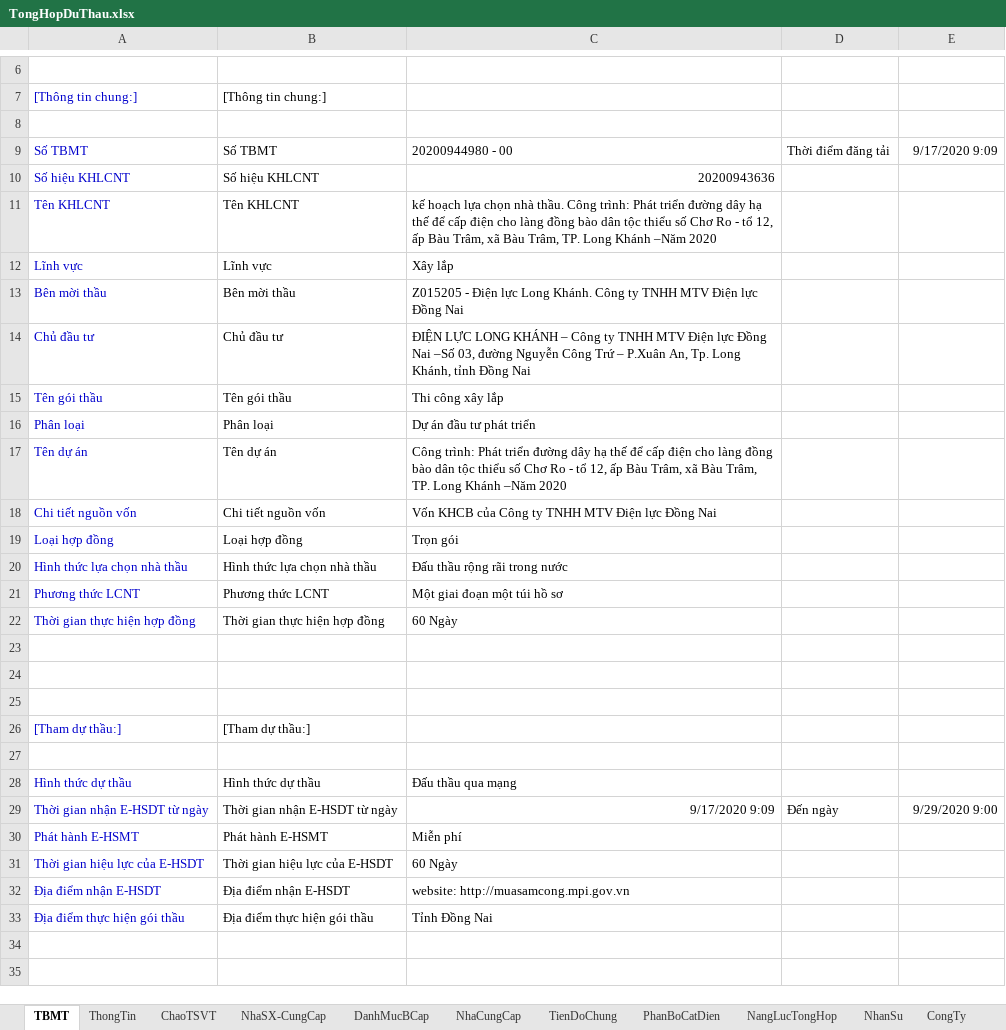
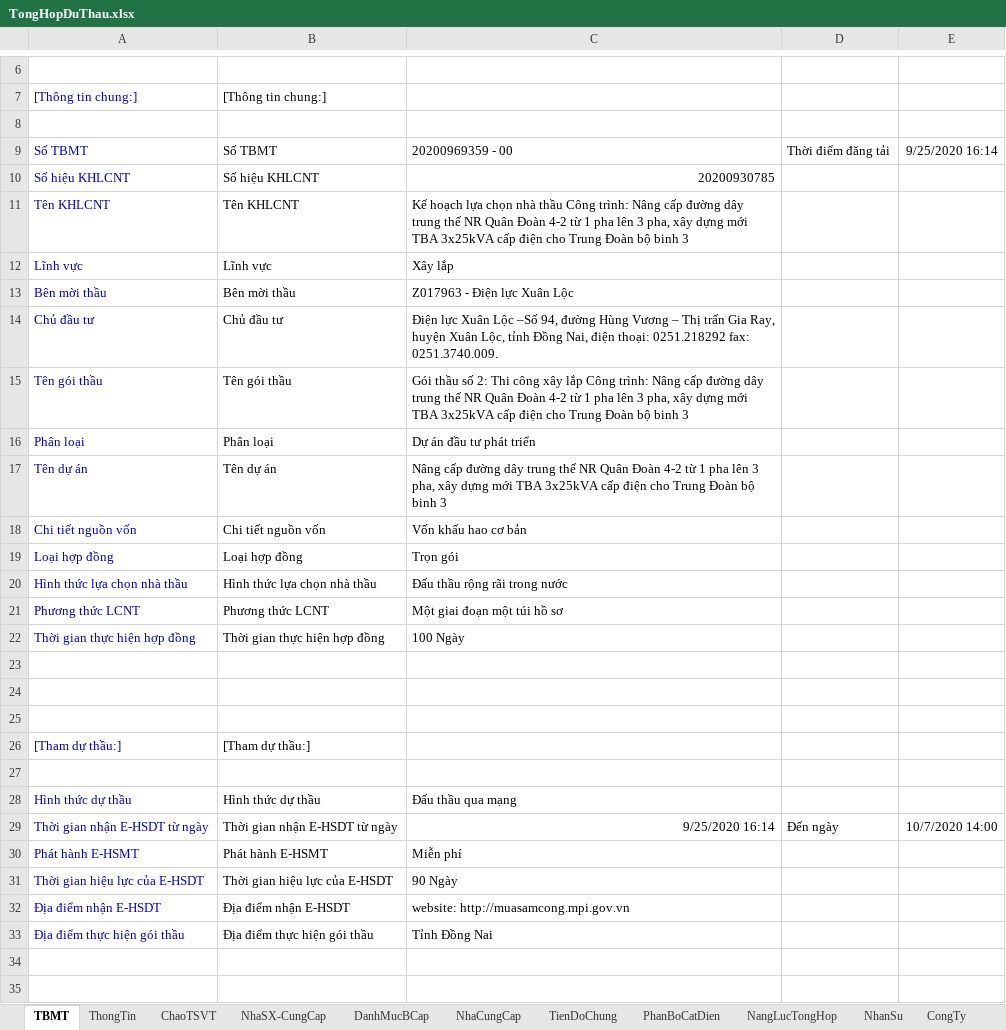
Before and after one commit to thuctd/ThuLoc, an Excel workbook: TongHopDuThau.xlsx, sheet TBMT, drawn as a sheet; only a part is shown, gaps mark what is left out; values as stored, in another font and other column widths than the file's, no borders; the diff covers the shown part only; the diff names each change by its address in the sheet, - before the commit and + after, or states it on an @@ line.

```diff
--- a/TongHopDuThau.xlsx (sheet TBMT)
+++ b/TongHopDuThau.xlsx (sheet TBMT)
-C9: 20200944980 - 00
+C9: 20200969359 - 00
-E9: 9/17/2020 9:09
+E9: 9/25/2020 16:14
-C10: 20200943636
+C10: 20200930785
-C11: kế hoạch lựa chọn nhà thầu. Công trình: Phát triển đường dây hạ thế để cấp điện cho làng đồng bào dân tộc thiểu số Chơ Ro - tổ 12, ấp Bàu Trâm, xã Bàu Trâm, TP. Long Khánh –Năm 2020
+C11: Kế hoạch lựa chọn nhà thầu Công trình: Nâng cấp đường dây trung thế NR Quân Đoàn 4-2 từ 1 pha lên 3 pha, xây dựng mới TBA 3x25kVA cấp điện cho Trung Đoàn bộ binh 3
-C13: Z015205 - Điện lực Long Khánh. Công ty TNHH MTV Điện lực Đồng Nai
+C13: Z017963 - Điện lực Xuân Lộc
-C14: ĐIỆN LỰC LONG KHÁNH – Công ty TNHH MTV Điện lực Đồng Nai –Số 03, đường Nguyễn Công Trứ – P.Xuân An, Tp. Long Khánh, tỉnh Đồng Nai
+C14: Điện lực Xuân Lộc –Số 94, đường Hùng Vương – Thị trấn Gia Ray, huyện Xuân Lộc, tỉnh Đồng Nai, điện thoại: 0251.218292 fax: 0251.3740.009.
-C15: Thi công xây lắp
+C15: Gói thầu số 2: Thi công xây lắp Công trình: Nâng cấp đường dây trung thế NR Quân Đoàn 4-2 từ 1 pha lên 3 pha, xây dựng mới TBA 3x25kVA cấp điện cho Trung Đoàn bộ binh 3
-C17: Công trình: Phát triển đường dây hạ thế để cấp điện cho làng đồng bào dân tộc thiểu số Chơ Ro - tổ 12, ấp Bàu Trâm, xã Bàu Trâm, TP. Long Khánh –Năm 2020
+C17: Nâng cấp đường dây trung thế NR Quân Đoàn 4-2 từ 1 pha lên 3 pha, xây dựng mới TBA 3x25kVA cấp điện cho Trung Đoàn bộ binh 3
-C18: Vốn KHCB của Công ty TNHH MTV Điện lực Đồng Nai
+C18: Vốn khấu hao cơ bản
-C22: 60 Ngày
+C22: 100 Ngày
-C29: 9/17/2020 9:09
+C29: 9/25/2020 16:14
-E29: 9/29/2020 9:00
+E29: 10/7/2020 14:00
-C31: 60 Ngày
+C31: 90 Ngày
```
Also changed, not shown: 3 edited cells elsewhere in this sheet, sheet ThongTin, formulas that keep their value, charts or pictures, PhuongAnThiCong-Ngay.xlsx, 8 other files.
